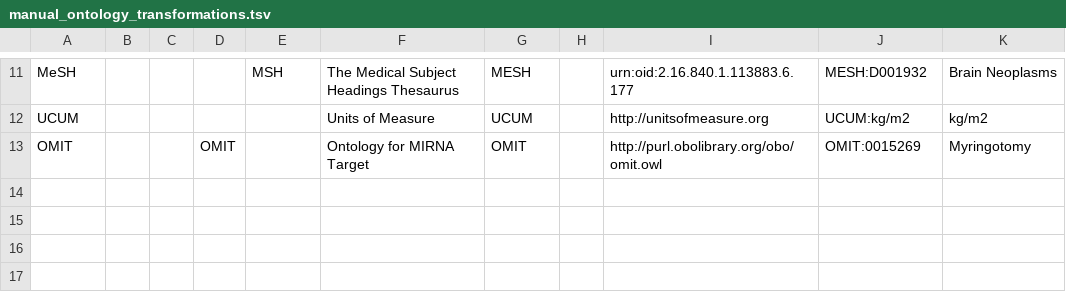
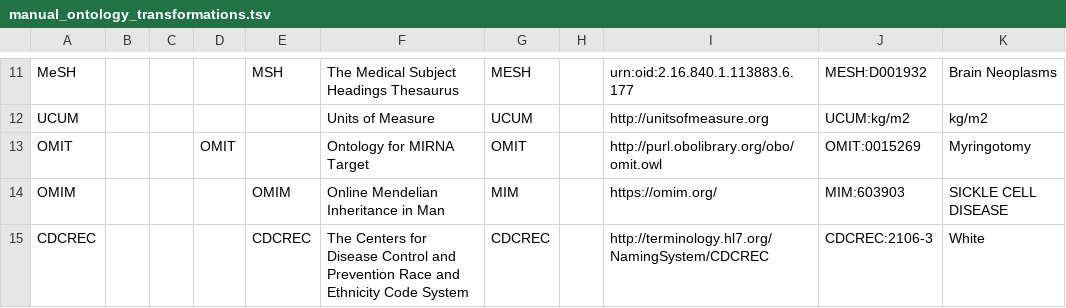
Before and after one commit to NIH-NCPI/locutus_utilities, a TSV file: data/input/ontology_data/manual_ontology_transformations.tsv, drawn as a sheet; only a part is shown, gaps mark what is left out; the diff names each change by its address in the sheet, - before the commit and + after, or states it on an @@ line.

Commit message:
[FD-2145] Add new ontologies

```diff
--- a/data/input/ontology_data/manual_ontology_transformations.tsv
+++ b/data/input/ontology_data/manual_ontology_transformations.tsv
+row 14: OMIM |  |  |  | OMIM | Online Mendelian Inheritance in Man | MIM |  | https://omim.org/ | MIM:603903 | SICKLE CELL DISEASE
+row 15: CDCREC |  |  |  | CDCREC | The Centers for Disease Control and Prevention Race and Ethnicity Code System | CDCREC |  | http://terminology.hl7.org/NamingSystem/CDCREC | CDCREC:2106-3 | White
```
